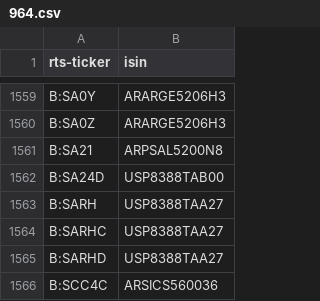
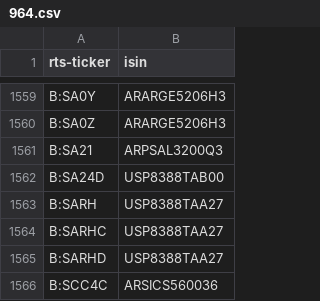
Before and after one commit to tradingview-dev/idc-expchains, a CSV file: isin/964.csv, drawn as a sheet; only a part is shown, gaps mark what is left out.

Commit message:
Autocommit isin

```diff
--- a/isin/964.csv
+++ b/isin/964.csv
@@ -1560,3 +1560,3 @@ B:SA0Y,ARARGE5206H3
 B:SA0Z,ARARGE5206H3
-B:SA21,ARPSAL5200N8
+B:SA21,ARPSAL3200Q3
 B:SA24D,USP8388TAB00
```
Also changed, not shown: isin/975.csv, isin/976.csv, 2 other files.
